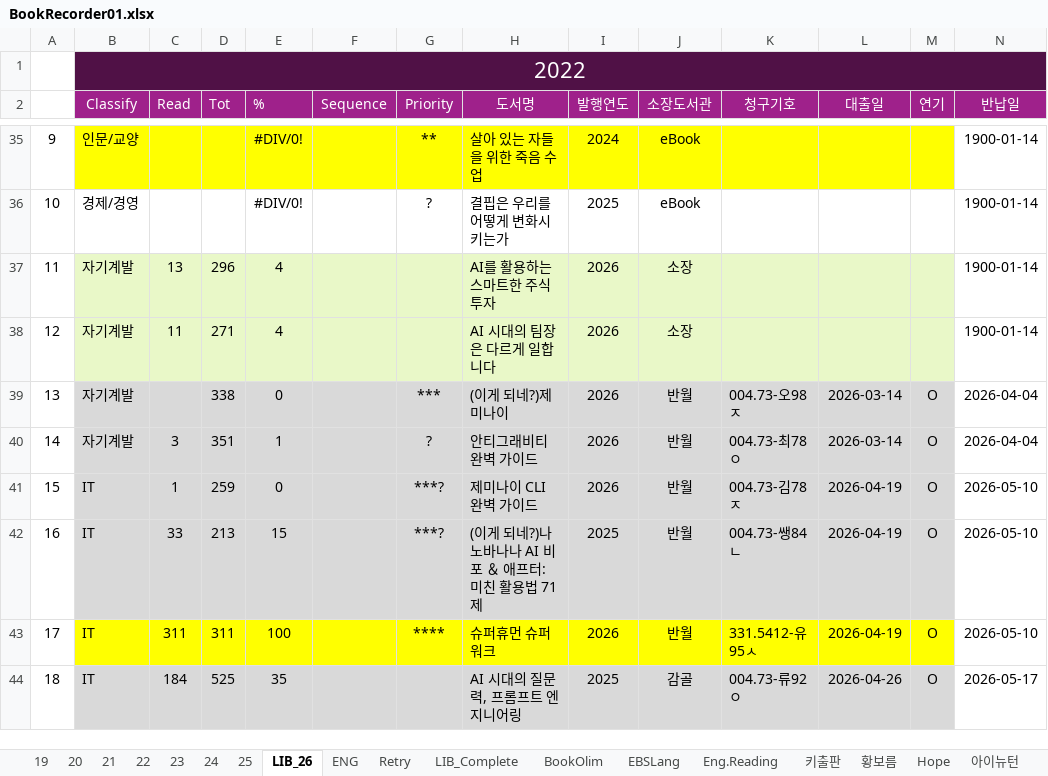
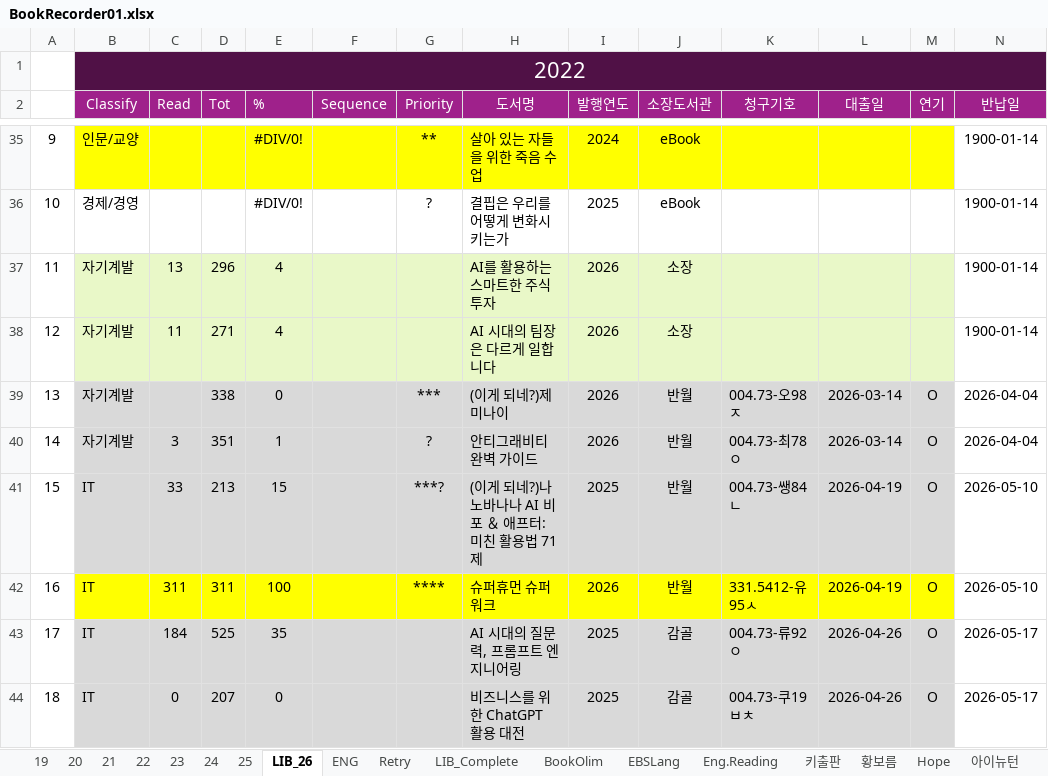
Before and after one commit to SangguKang/doc, an Excel workbook: Book/BookRecorder01.xlsx, sheet LIB_26, drawn as a sheet; only a part is shown, gaps mark what is left out; values as stored, in another font and other column widths than the file's, no borders; the diff covers the shown part only; the diff names each change by its address in the sheet, - before the commit and + after, or states it on an @@ line.

Commit message:
update book

```diff
--- a/Book/BookRecorder01.xlsx (sheet LIB_26)
+++ b/Book/BookRecorder01.xlsx (sheet LIB_26)
-C41 (Read): 1
+C41 (Read): 33
-D41 (Tot): 259
+D41 (Tot): 213
-E41 (%): 0
+E41 (%): 15
-H41 (도서명): 제미나이 CLI 완벽 가이드
+H41 (도서명): (이게 되네?)나노바나나 AI 비포 ＆ 애프터: 미친 활용법 71제
-I41 (발행연도): 2026
+I41 (발행연도): 2025
-K41 (청구기호): 004.73-김78ㅈ
+K41 (청구기호): 004.73-쌩84ㄴ
-B42:M42 fill: #D9D9D9
+B42:M42 fill: #FFFF00
-C42 (Read): 33
+C42 (Read): 311
-D42 (Tot): 213
+D42 (Tot): 311
-E42 (%): 15
+E42 (%): 100
-G42 (Priority): ***?
+G42 (Priority): ****
-H42 (도서명): (이게 되네?)나노바나나 AI 비포 ＆ 애프터: 미친 활용법 71제
+H42 (도서명): 슈퍼휴먼 슈퍼워크
-I42 (발행연도): 2025
+I42 (발행연도): 2026
-K42 (청구기호): 004.73-쌩84ㄴ
+K42 (청구기호): 331.5412-유95ㅅ
-B43:M43 fill: #FFFF00
+B43:M43 fill: #D9D9D9
-C43 (Read): 311
+C43 (Read): 184
-D43 (Tot): 311
+D43 (Tot): 525
-E43 (%): 100
+E43 (%): 35
-G43 (Priority): ****
+G43 (Priority): (empty)
-H43 (도서명): 슈퍼휴먼 슈퍼워크
+H43 (도서명): AI 시대의 질문력, 프롬프트 엔지니어링
-I43 (발행연도): 2026
+I43 (발행연도): 2025
-J43 (소장도서관): 반월
+J43 (소장도서관): 감골
-K43 (청구기호): 331.5412-유95ㅅ
+K43 (청구기호): 004.73-류92ㅇ
-L43 (대출일): 2026-04-19
+L43 (대출일): 2026-04-26
-N43 (반납일): 2026-05-10
+N43 (반납일): 2026-05-17
-C44 (Read): 184
+C44 (Read): 0
-D44 (Tot): 525
+D44 (Tot): 207
-E44 (%): 35
+E44 (%): 0
-H44 (도서명): AI 시대의 질문력, 프롬프트 엔지니어링
+H44 (도서명): 비즈니스를 위한 ChatGPT 활용 대전
-K44 (청구기호): 004.73-류92ㅇ
+K44 (청구기호): 004.73-쿠19ㅂㅊ
```
Also changed, not shown: 80 edited cells and cell formats elsewhere in this sheet.
